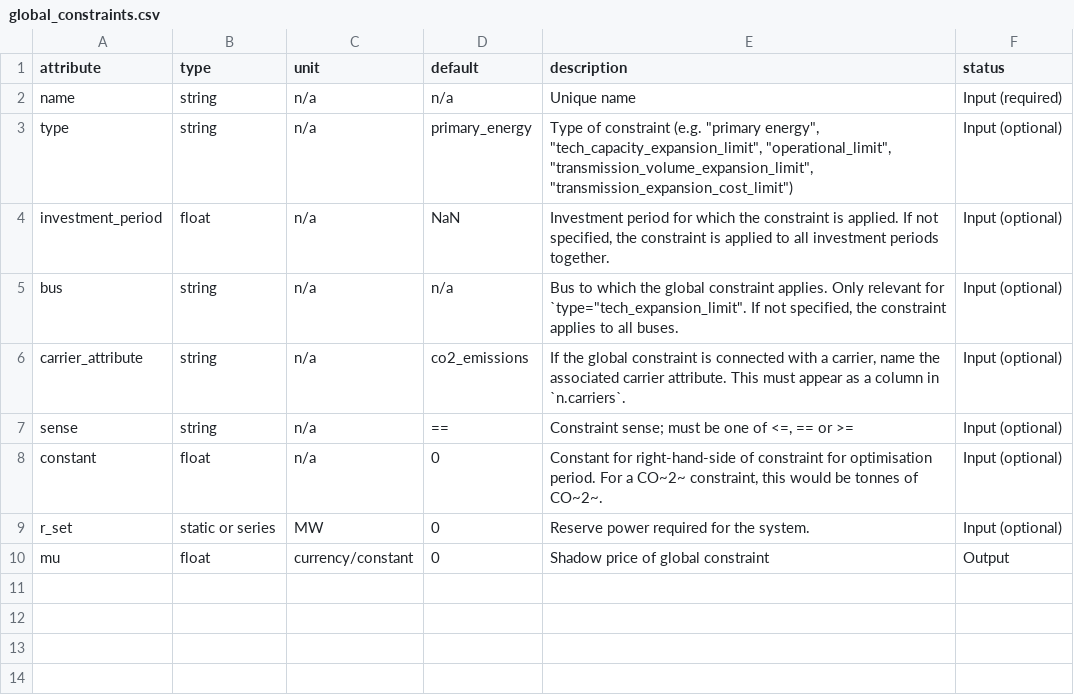
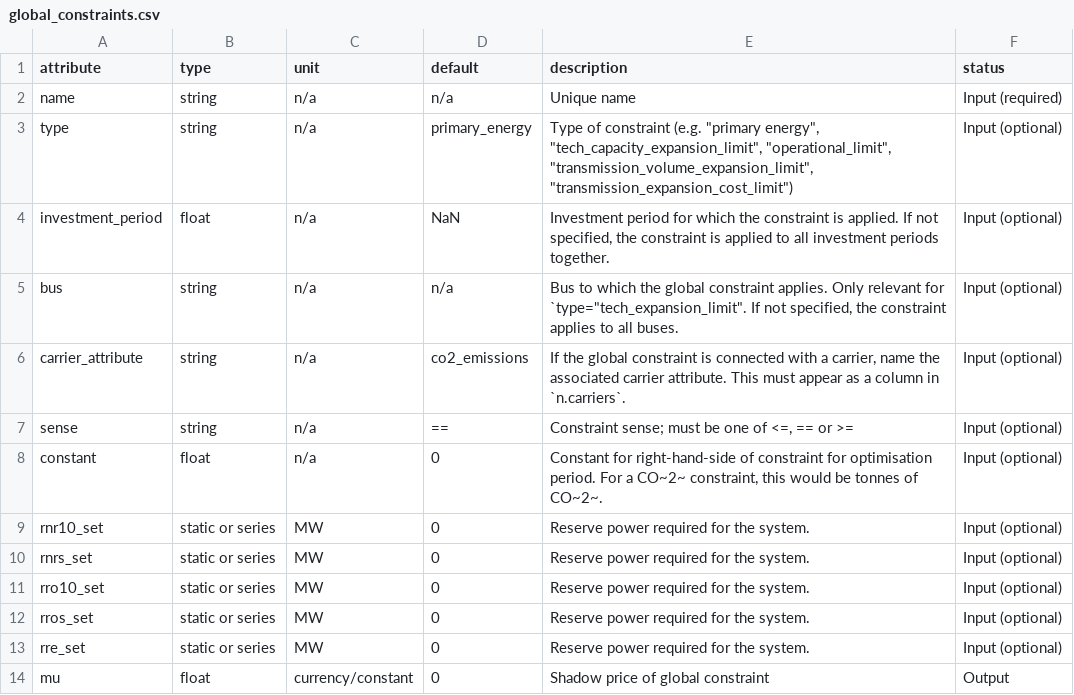
Before and after one commit to BrandolRuizOlmeda/PyPSA_MX, a CSV file: pypsa/data/component_attrs/global_constraints.csv, drawn as a sheet.

```diff
--- a/pypsa/data/component_attrs/global_constraints.csv
+++ b/pypsa/data/component_attrs/global_constraints.csv
@@ -8,3 +8,7 @@ sense,string,n/a,==,"Constraint sense; must be one of <=, == or >=",Input (optio
 constant,float,n/a,0,"Constant for right-hand-side of constraint for optimisation period. For a CO~2~ constraint, this would be tonnes of CO~2~.",Input (optional)
-r_set,static or series,MW,0,Reserve power required for the system.,Input (optional)
+rnr10_set,static or series,MW,0,Reserve power required for the system.,Input (optional)
+rnrs_set,static or series,MW,0,Reserve power required for the system.,Input (optional)
+rro10_set,static or series,MW,0,Reserve power required for the system.,Input (optional)
+rros_set,static or series,MW,0,Reserve power required for the system.,Input (optional)
+rre_set,static or series,MW,0,Reserve power required for the system.,Input (optional)
 mu,float,currency/constant,0,Shadow price of global constraint,Output
```
Also changed, not shown: pypsa/data/variables.csv, 4 other files.
